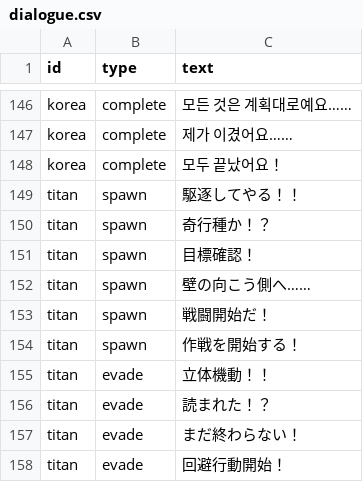
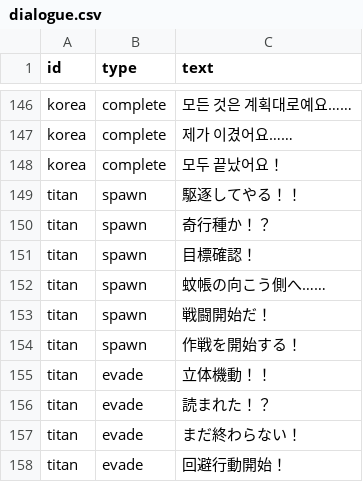
Before and after one commit to hanamaru-zero/danmatsuka, a CSV file: data/dialogue.csv, drawn as a sheet; only a part is shown, gaps mark what is left out.

Commit message:
Add files via upload

```diff
--- a/data/dialogue.csv
+++ b/data/dialogue.csv
@@ -151,3 +151,3 @@ titan,spawn,奇行種か！？
 titan,spawn,目標確認！
-titan,spawn,壁の向こう側へ……
+titan,spawn,蚊帳の向こう側へ……
 titan,spawn,戦闘開始だ！
```
